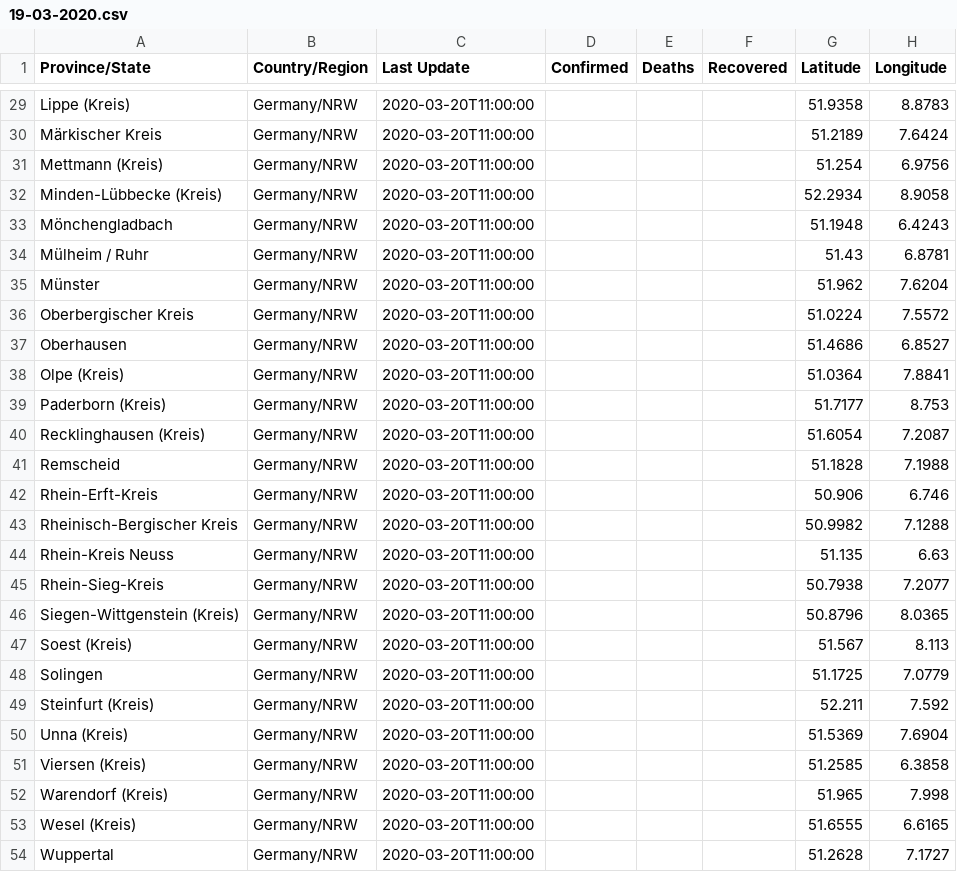
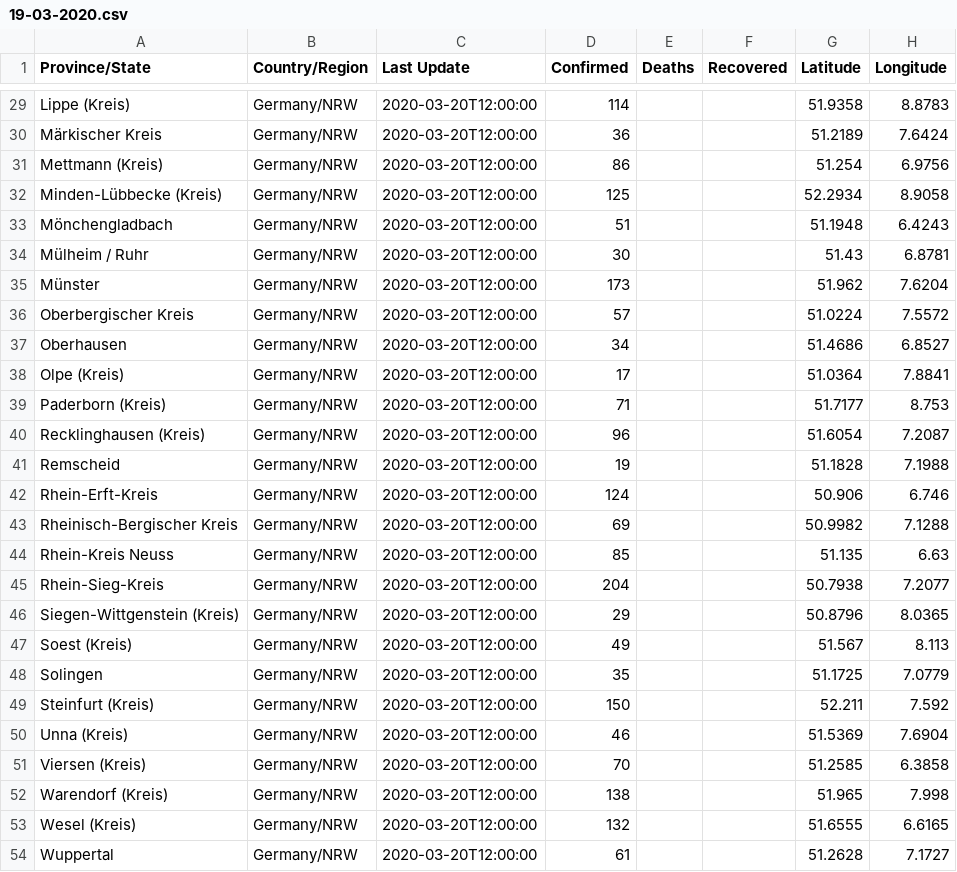
Before and after one commit to cmarxmeier/covid-19-RKI, a CSV file: NRW_covid_19_data/19-03-2020.csv, drawn as a sheet; only a part is shown, gaps mark what is left out; the diff covers the shown part only; the diff names each change by its address in the sheet, - before the commit and + after, or states it on an @@ line.

```diff
--- a/NRW_covid_19_data/19-03-2020.csv
+++ b/NRW_covid_19_data/19-03-2020.csv
-C29:C54 (Last Update): 2020-03-20T11:00:00
+C29:C54 (Last Update): 2020-03-20T12:00:00
-D29 (Confirmed): (empty)
+D29 (Confirmed): 114
-D30 (Confirmed): (empty)
+D30 (Confirmed): 36
-D31 (Confirmed): (empty)
+D31 (Confirmed): 86
-D32 (Confirmed): (empty)
+D32 (Confirmed): 125
-D33 (Confirmed): (empty)
+D33 (Confirmed): 51
-D34 (Confirmed): (empty)
+D34 (Confirmed): 30
-D35 (Confirmed): (empty)
+D35 (Confirmed): 173
-D36 (Confirmed): (empty)
+D36 (Confirmed): 57
-D37 (Confirmed): (empty)
+D37 (Confirmed): 34
-D38 (Confirmed): (empty)
+D38 (Confirmed): 17
-D39 (Confirmed): (empty)
+D39 (Confirmed): 71
-D40 (Confirmed): (empty)
+D40 (Confirmed): 96
-D41 (Confirmed): (empty)
+D41 (Confirmed): 19
-D42 (Confirmed): (empty)
+D42 (Confirmed): 124
-D43 (Confirmed): (empty)
+D43 (Confirmed): 69
-D44 (Confirmed): (empty)
+D44 (Confirmed): 85
-D45 (Confirmed): (empty)
+D45 (Confirmed): 204
-D46 (Confirmed): (empty)
+D46 (Confirmed): 29
-D47 (Confirmed): (empty)
+D47 (Confirmed): 49
-D48 (Confirmed): (empty)
+D48 (Confirmed): 35
-D49 (Confirmed): (empty)
+D49 (Confirmed): 150
-D50 (Confirmed): (empty)
+D50 (Confirmed): 46
-D51 (Confirmed): (empty)
+D51 (Confirmed): 70
-D52 (Confirmed): (empty)
+D52 (Confirmed): 138
-D53 (Confirmed): (empty)
+D53 (Confirmed): 132
-D54 (Confirmed): (empty)
+D54 (Confirmed): 61
```
Also changed, not shown: 54 edited cells elsewhere in this file.
